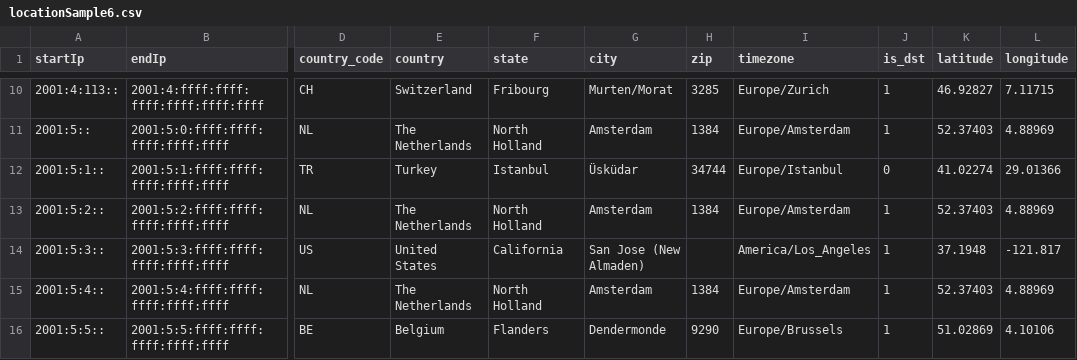
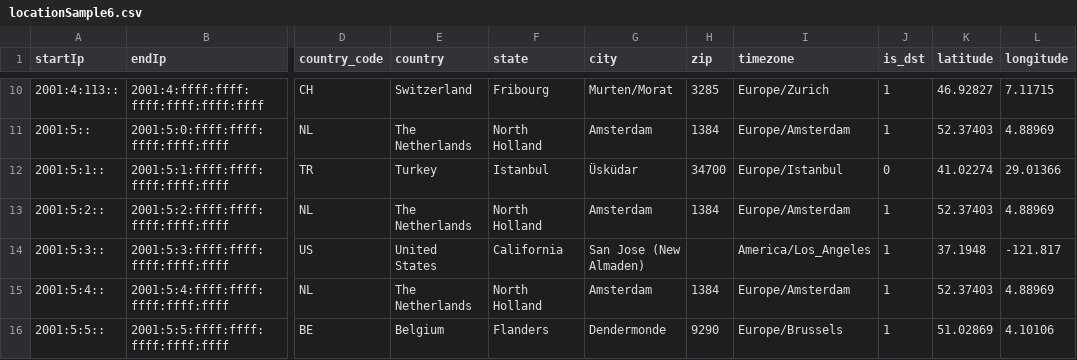
Before and after one commit to ipapi-is/ipapi, a CSV file: databases/locationSample6.csv, drawn as a sheet; only a part is shown, gaps mark what is left out; the diff names each change by its address in the sheet, - before the commit and + after, or states it on an @@ line.

```diff
--- a/databases/locationSample6.csv
+++ b/databases/locationSample6.csv
-H12 (zip): 34744
+H12 (zip): 34700
```
Also changed, not shown: databases/HostingRangesIPv4-Sample.csv, databases/HostingRangesIPv6-Sample.csv, 11 other files.
